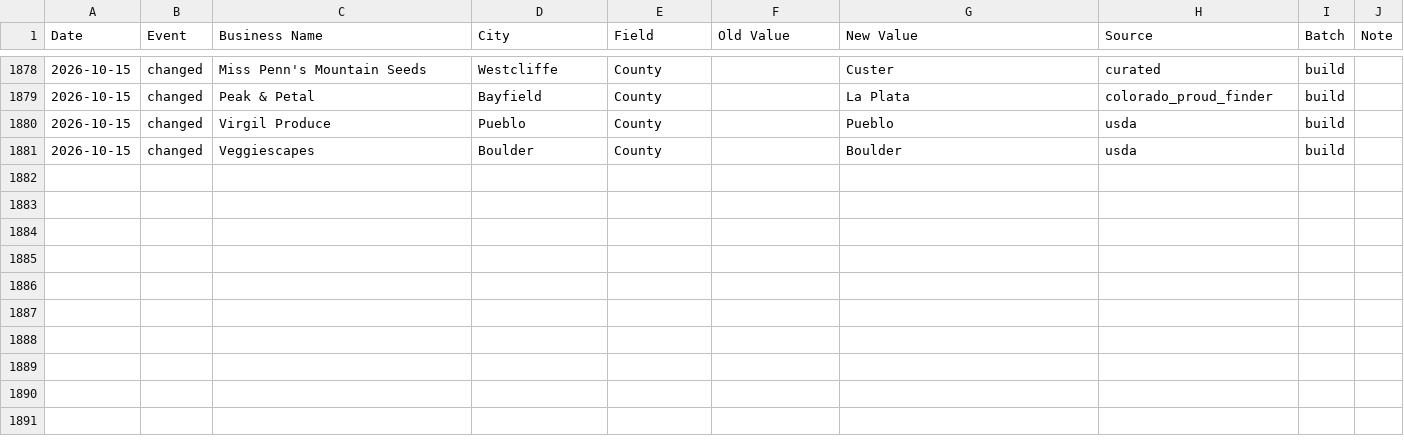
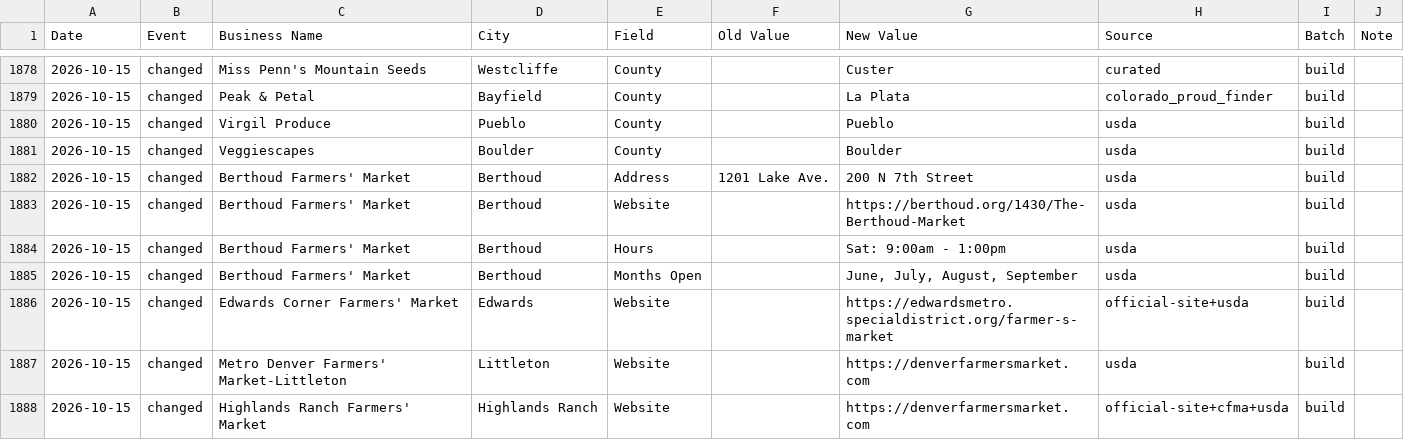
Before and after one commit to open-food-web/colorado-open-food-web, a CSV file: inputs/ledger/transactions.csv, drawn as a sheet; only a part is shown, gaps mark what is left out; the diff names each change by its address in the sheet, - before the commit and + after, or states it on an @@ line.

```diff
--- a/inputs/ledger/transactions.csv
+++ b/inputs/ledger/transactions.csv
+row 1882: 2026-10-15 | changed | Berthoud Farmers' Market | Berthoud | Address | 1201 Lake Ave. | 200 N 7th Street | usda | build
+row 1883: 2026-10-15 | changed | Berthoud Farmers' Market | Berthoud | Website |  | https://berthoud.org/1430/The-Berthoud-Market | usda | build
+row 1884: 2026-10-15 | changed | Berthoud Farmers' Market | Berthoud | Hours |  | Sat: 9:00am - 1:00pm | usda | build
+row 1885: 2026-10-15 | changed | Berthoud Farmers' Market | Berthoud | Months Open |  | June, July, August, September | usda | build
+row 1886: 2026-10-15 | changed | Edwards Corner Farmers' Market | Edwards | Website |  | https://edwardsmetro.specialdistrict.org/farmer-s-market | official-site+usda | build
+row 1887: 2026-10-15 | changed | Metro Denver Farmers' Market-Littleton | Littleton | Website |  | https://denverfarmersmarket.com | usda | build
+row 1888: 2026-10-15 | changed | Highlands Ranch Farmers' Market | Highlands Ranch | Website |  | https://denverfarmersmarket.com | official-site+cfma+usda | build
```
Also changed, not shown: data/colorado/field_sources.csv, data/colorado/locations.csv, 4 other files.
